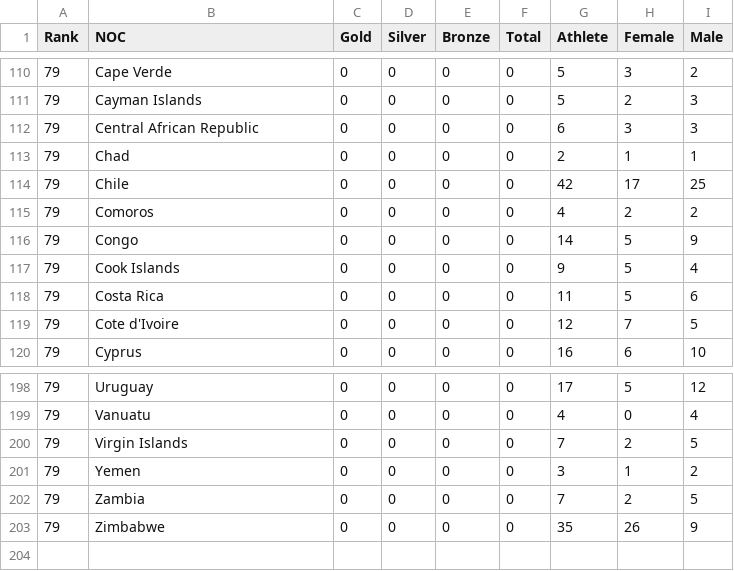
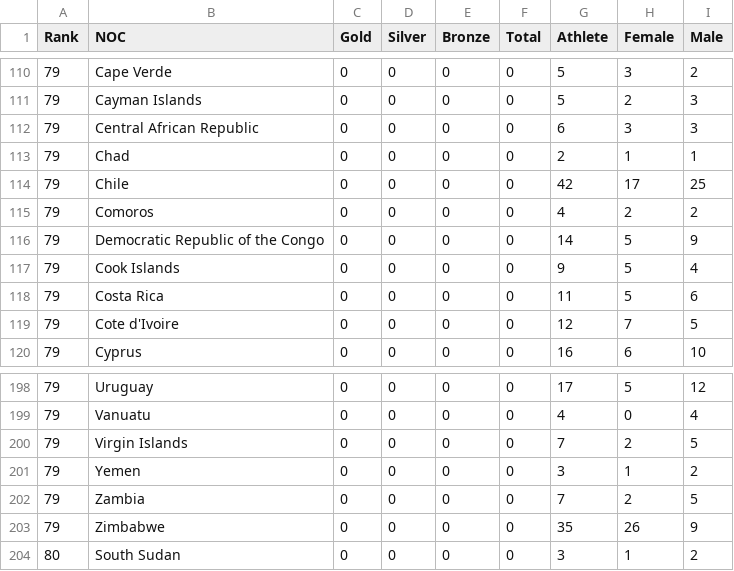
Before and after one commit to chozhen98/FIT3179, a CSV file: country_v2.csv, drawn as a sheet; only a part is shown, gaps mark what is left out.

Commit message:
Update country_v2.csv

```diff
--- a/country_v2.csv
+++ b/country_v2.csv
@@ -115,3 +115,3 @@ Rank,NOC,Gold,Silver,Bronze,Total,Athlete,Female,Male
 79,Comoros,0,0,0,0,4,2,2
-79,Congo,0,0,0,0,14,5,9
+79,Democratic Republic of the Congo,0,0,0,0,14,5,9
 79,Cook Islands,0,0,0,0,9,5,4
@@ -203 +203,2 @@ Rank,NOC,Gold,Silver,Bronze,Total,Athlete,Female,Male
 79,Zimbabwe,0,0,0,0,35,26,9
+80,South Sudan,0,0,0,0,3,1,2
```
